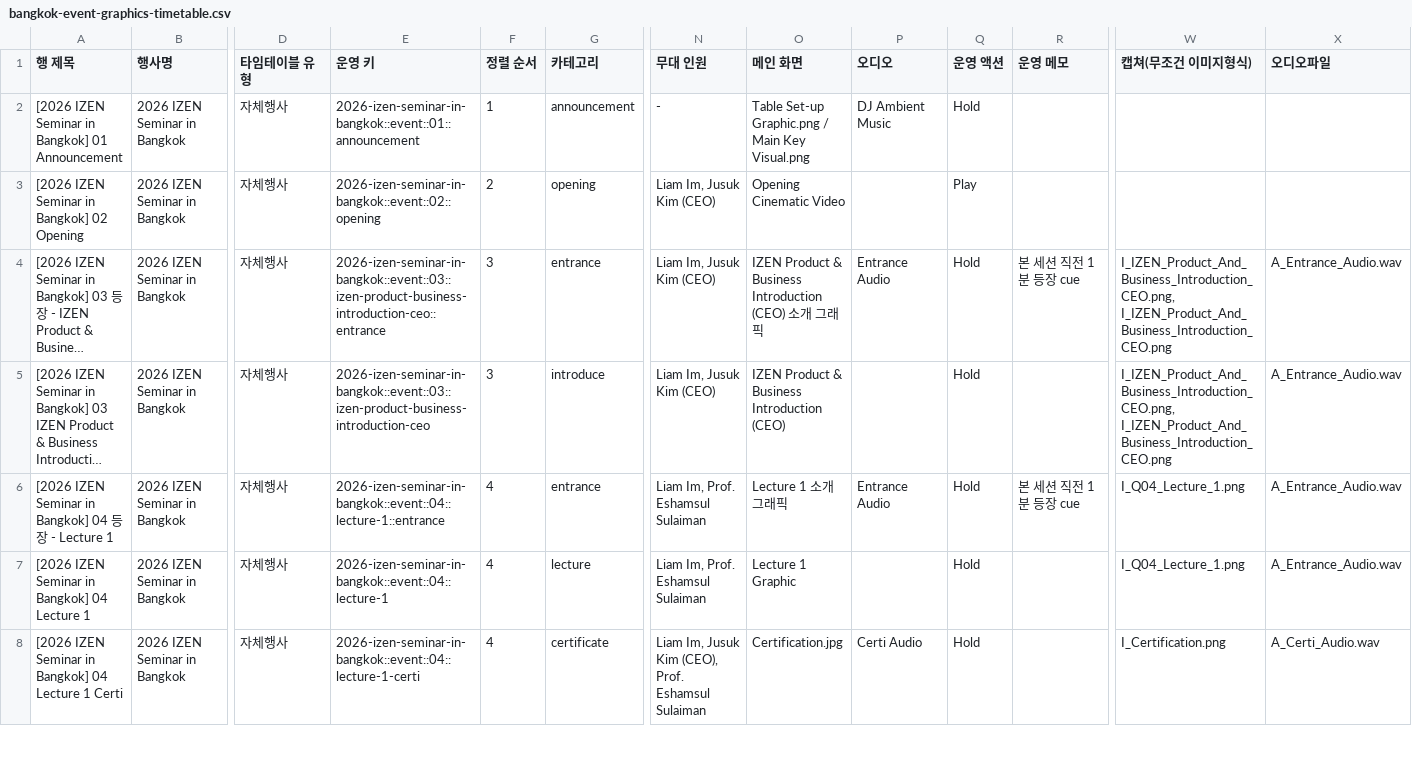
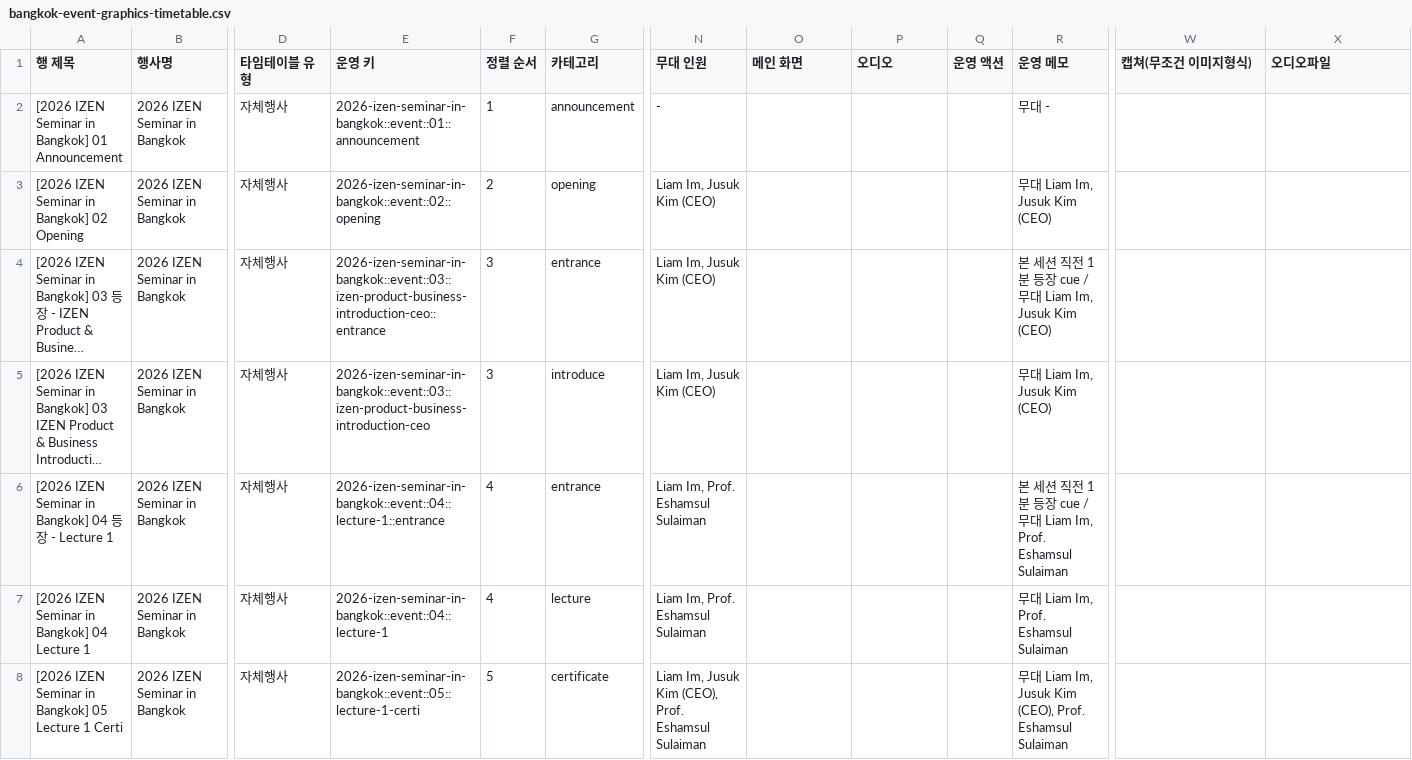
Before and after one commit to Yurang2/IZEN-design-team, a CSV file: ops/generated/bangkok-event-graphics-timetable.csv, drawn as a sheet; only a part is shown, gaps mark what is left out; long unchanged cells end in …; the diff covers the shown part only; the diff names each change by its address in the sheet, - before the commit and + after, or states it on an @@ line.

```diff
--- a/ops/generated/bangkok-event-graphics-timetable.csv
+++ b/ops/generated/bangkok-event-graphics-timetable.csv
-O2 (메인 화면): Table Set-up Graphic.png / Main Key Visual.png
+O2 (메인 화면): (empty)
-P2 (오디오): DJ Ambient Music
+P2 (오디오): (empty)
-Q2 (운영 액션): Hold
+Q2 (운영 액션): (empty)
-R2 (운영 메모): (empty)
+R2 (운영 메모): 무대 -
-O3 (메인 화면): Opening Cinematic Video
+O3 (메인 화면): (empty)
-Q3 (운영 액션): Play
+Q3 (운영 액션): (empty)
-R3 (운영 메모): (empty)
+R3 (운영 메모): 무대 Liam Im, Jusuk Kim (CEO)
-O4 (메인 화면): IZEN Product & Business Introduction (CEO) 소개 그래픽
+O4 (메인 화면): (empty)
-P4 (오디오): Entrance Audio
+P4 (오디오): (empty)
-Q4:Q8 (운영 액션): Hold
+Q4:Q8 (운영 액션): (empty)
-R4 (운영 메모): 본 세션 직전 1분 등장 cue
+R4 (운영 메모): 본 세션 직전 1분 등장 cue / 무대 Liam Im, Jusuk Kim (CEO)
-W4:W5 (캡쳐(무조건 이미지형식)): I_IZEN_Product_And_Business_Introduction_CEO.png, I_IZEN_Product_And_Business_Introduction_CEO.png
+W4:W5 (캡쳐(무조건 이미지형식)): (empty)
-X4:X7 (오디오파일): A_Entrance_Audio.wav
+X4:X7 (오디오파일): (empty)
-O5 (메인 화면): IZEN Product & Business Introduction (CEO)
+O5 (메인 화면): (empty)
-R5 (운영 메모): (empty)
+R5 (운영 메모): 무대 Liam Im, Jusuk Kim (CEO)
-O6 (메인 화면): Lecture 1 소개 그래픽
+O6 (메인 화면): (empty)
-P6 (오디오): Entrance Audio
+P6 (오디오): (empty)
-R6 (운영 메모): 본 세션 직전 1분 등장 cue
+R6 (운영 메모): 본 세션 직전 1분 등장 cue / 무대 Liam Im, Prof. Eshamsul Sulaiman
-W6:W7 (캡쳐(무조건 이미지형식)): I_Q04_Lecture_1.png
+W6:W7 (캡쳐(무조건 이미지형식)): (empty)
-O7 (메인 화면): Lecture 1 Graphic
+O7 (메인 화면): (empty)
-R7 (운영 메모): (empty)
+R7 (운영 메모): 무대 Liam Im, Prof. Eshamsul Sulaiman
-A8 (행 제목): …in Bangkok] 04 Lecture 1…
+A8 (행 제목): …in Bangkok] 05 Lecture 1…
-E8 (운영 키): 2026-izen-seminar-in-bangkok::event::04::lecture-1-certi
+E8 (운영 키): 2026-izen-seminar-in-bangkok::event::05::lecture-1-certi
-F8 (정렬 순서): 4
+F8 (정렬 순서): 5
-O8 (메인 화면): Certification.jpg
+O8 (메인 화면): (empty)
-P8 (오디오): Certi Audio
+P8 (오디오): (empty)
-R8 (운영 메모): (empty)
+R8 (운영 메모): 무대 Liam Im, Jusuk Kim (CEO), Prof. Eshamsul Sulaiman
-W8 (캡쳐(무조건 이미지형식)): I_Certification.png
+W8 (캡쳐(무조건 이미지형식)): (empty)
-X8 (오디오파일): A_Certi_Audio.wav
+X8 (오디오파일): (empty)
```
Also changed, not shown: 107 edited cells elsewhere in this file, 4 other files.
